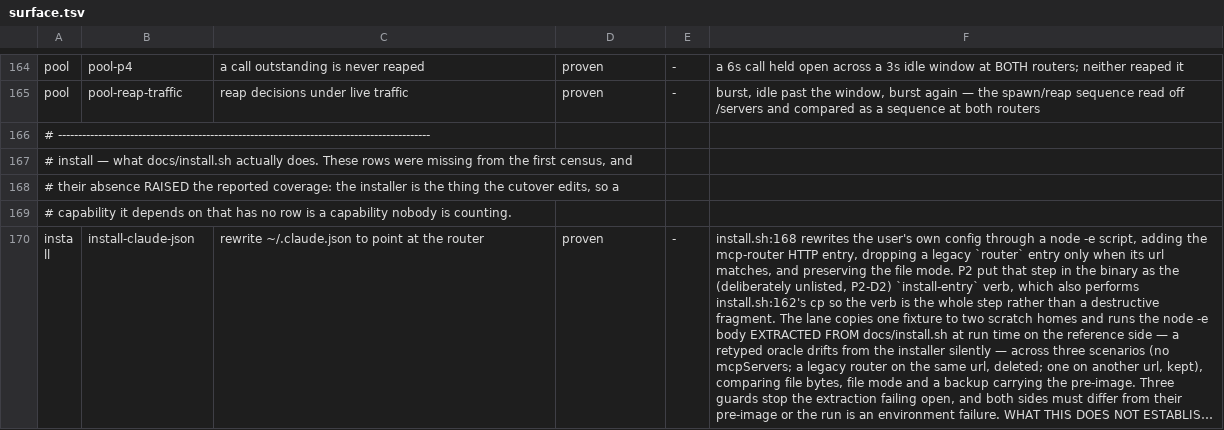
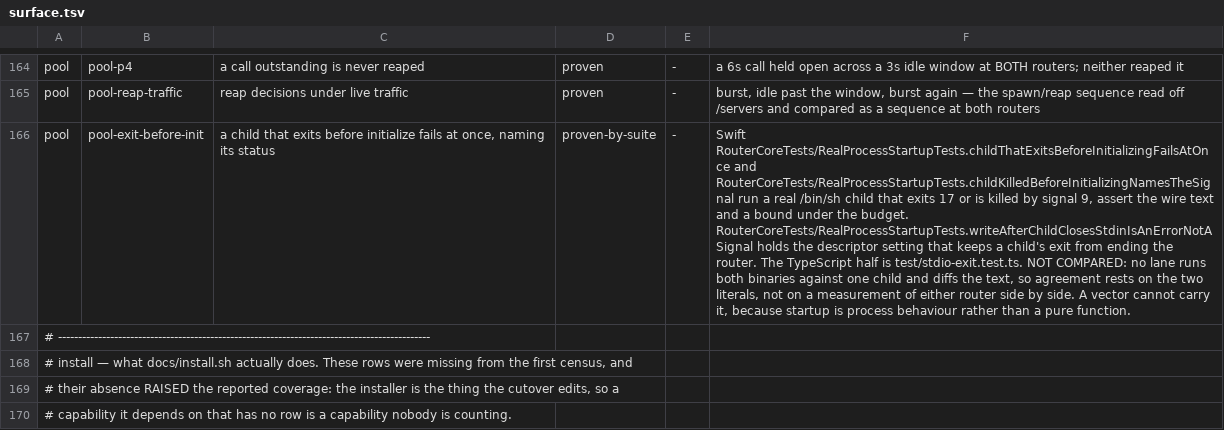
Before and after one commit to fledgeling-co/mcp-router, a TSV file: planning/parity/surface.tsv, drawn as a sheet; only a part is shown, gaps mark what is left out; the shorter side is filled out with more unchanged rows; long unchanged cells end in …; the diff names each change by its address in the sheet, - before the commit and + after, or states it on an @@ line.

```diff
--- a/planning/parity/surface.tsv
+++ b/planning/parity/surface.tsv
+row 166: pool | pool-exit-before-init | a child that exits before initialize fails at once, naming its status | proven-by-suite | - | Swift RouterCoreTests/RealProcessStartupTests.childThatExitsBeforeInitializingFailsAtOnce and RouterCoreTests/RealProcessStartupTests.childKilledBeforeInitializingNamesTheSignal run a real /bin/sh child that exits 17 or is killed by signal 9, assert the wire text and a bound under the budget. RouterCoreTests/RealProcessStartupTests.writeAfterChildClosesStdinIsAnErrorNotASignal holds the descriptor setting that keeps a child's exit from ending the router. The TypeScript half is test/stdio-exit.test.ts. NOT COMPARED: no lane runs both binaries against one child and diffs the text, so agreement rests on the two literals, not on a measurement of either router side by side. A vector cannot carry it, because startup is process behaviour rather than a pure function.
```
Also changed, not shown: 6 other files.
